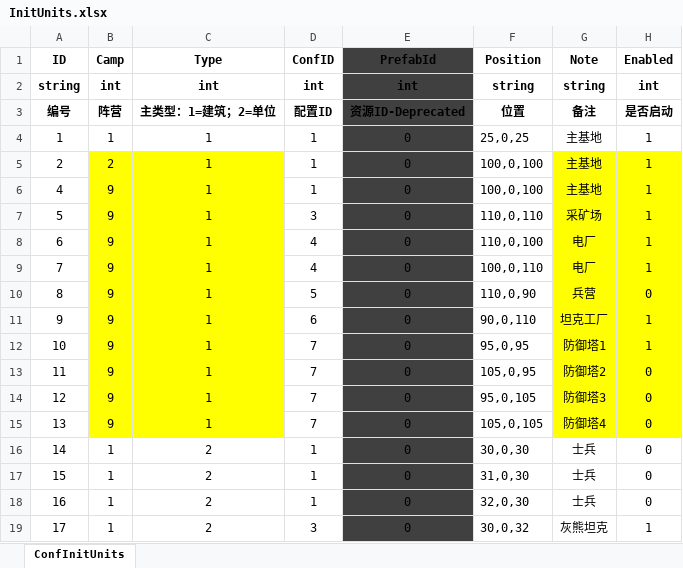
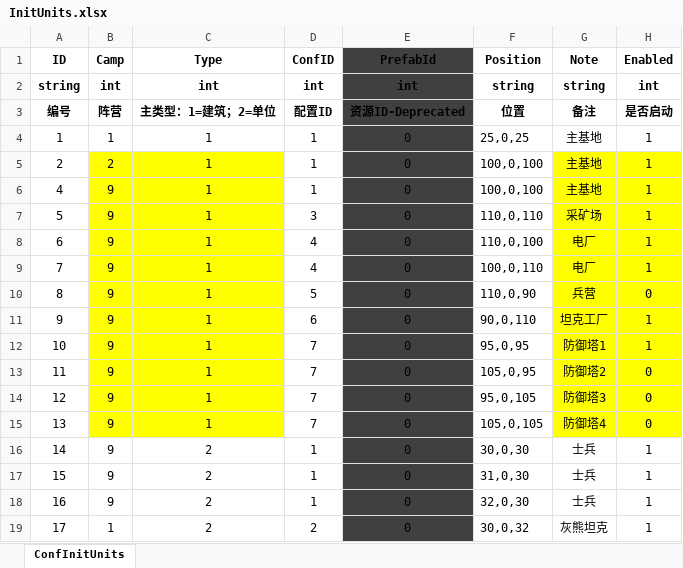
Before and after one commit to ZiglerOllydbg/ra2, an Excel workbook: config/excel/InitUnits.xlsx, sheet ConfInitUnits, drawn as a sheet; values as stored, in another font and other column widths than the file's, no borders; the diff names each change by its address in the sheet, - before the commit and + after, or states it on an @@ line.

```diff
--- a/config/excel/InitUnits.xlsx (sheet ConfInitUnits)
+++ b/config/excel/InitUnits.xlsx (sheet ConfInitUnits)
-B16:B18 (Camp): 1
+B16:B18 (Camp): 9
-H16:H18 (Enabled): 0
+H16:H18 (Enabled): 1
-D19 (ConfID): 3
+D19 (ConfID): 2
```
Also changed, not shown: config/excel/Unit.xlsx, 6 other files.
